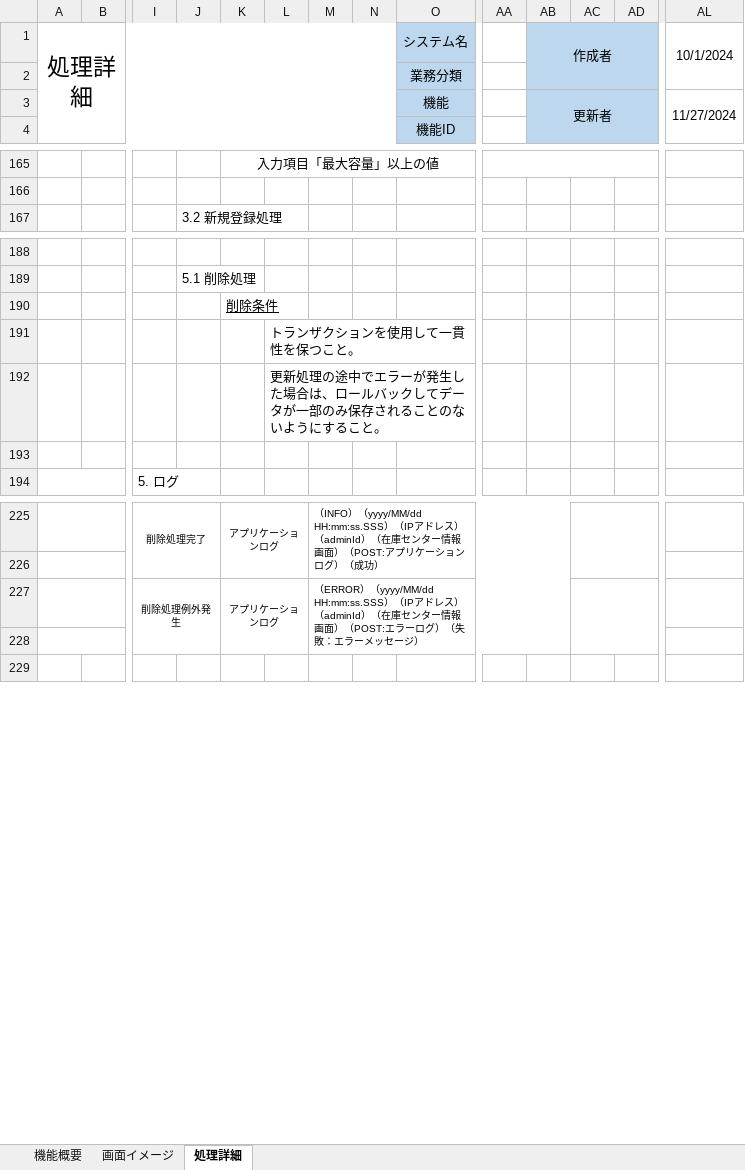
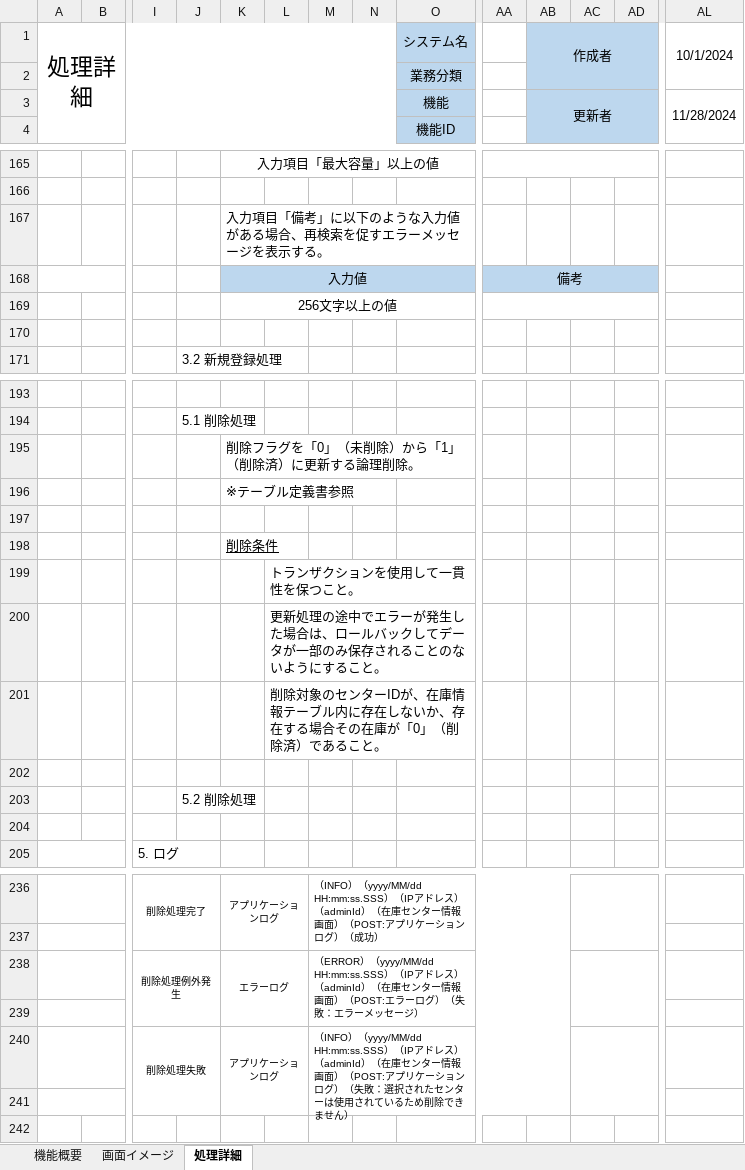
Before and after one commit to yamato-mizoguchi/digital-ojt-development-cause-DroneInventorySystem, an Excel workbook: docs/詳細設計書/詳細設計書_在庫センター情報画面.xlsx, sheet 処理詳細, drawn as a sheet; only a part is shown, gaps mark what is left out; values as stored, in another font and other column widths than the file's, no borders; removed rows and columns are numbered as before the commit, all else as after; rows hold the shown columns only; the diff covers the shown part only; the diff names each change by its address in the sheet, - before the commit and + after, or states it on an @@ line.

Commit message:
設計書_在庫センター情報画面4(レビュー後修正)

```diff
--- a/docs/詳細設計書/詳細設計書_在庫センター情報画面.xlsx (sheet 処理詳細)
+++ b/docs/詳細設計書/詳細設計書_在庫センター情報画面.xlsx (sheet 処理詳細)
-AL3: 11/27/2024
+AL3: 11/28/2024
+row 167:  |  |  |  | 入力項目「備考」に以下のような入力値がある場合、再検索を促すエラーメッセージを表示する。
+row 168:  |  |  |  | 入力値 |  |  |  |  | 備考
+row 169:  |  |  |  | 256文字以上の値
+row 170: (empty)
+row 195:  |  |  |  | 削除フラグを「0」（未削除）から「1」（削除済）に更新する論理削除。
+row 196:  |  |  |  | ※テーブル定義書参照
+row 197: (empty)
+row 201:  |  |  |  |  | 削除対象のセンターIDが、在庫情報テーブル内に存在しないか、存在する場合その在庫が「0」（削除済）であること。
+row 202: (empty)
+row 203:  |  |  | 5.2 削除処理
-I227:J228 merged
+I238:J239 merged
-K238: アプリケーションログ
+K238: エラーログ
-K227:L228 merged
+K238:L239 merged
-M227:AB228 merged
+M238:AB239 merged
-AC227:AD228 merged
+AC238:AD239 merged
+row 239: (empty)
+row 240:  |  | 削除処理失敗 |  | アプリケーションログ |  | （INFO）（yyyy/MM/dd HH:mm:ss.SSS）（IPアドレス）（adminId）（在庫センター情報画面）（POST:アプリケーションログ）（失敗：選択されたセンターは使用されているため削除できません）
```
Also changed, not shown: 4 added rows and 3 edited cells elsewhere in this sheet, sheet 画面イメージ, charts or pictures.
